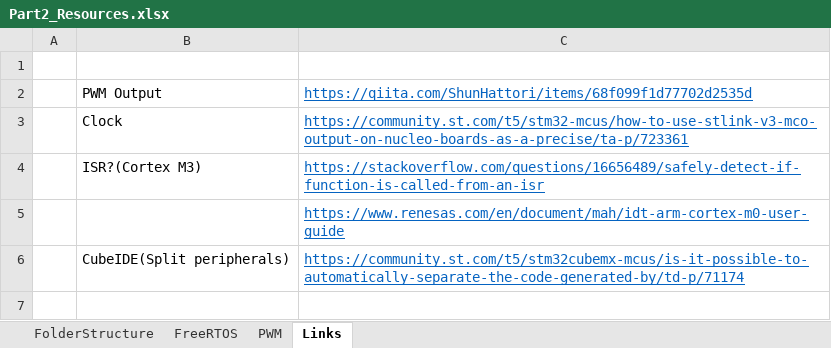
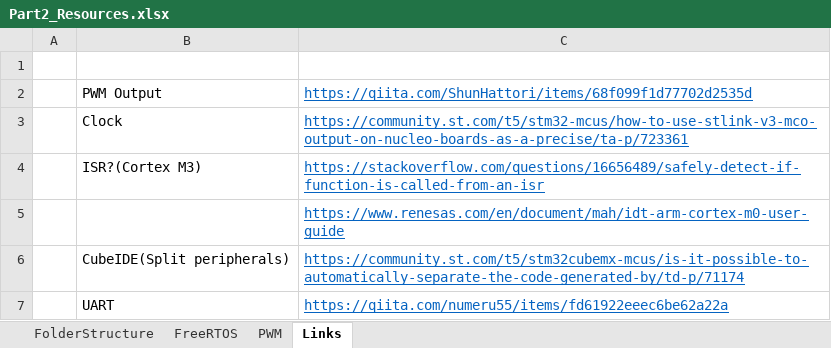
Before and after one commit to gtuja/CSC_MS, an Excel workbook: Resources/Part2/Part2_Resources.xlsx, sheet Links, drawn as a sheet; values as stored, in another font and other column widths than the file's, no borders; the diff names each change by its address in the sheet, - before the commit and + after, or states it on an @@ line.

Commit message:
[main] Update resources.

```diff
--- a/Resources/Part2/Part2_Resources.xlsx (sheet Links)
+++ b/Resources/Part2/Part2_Resources.xlsx (sheet Links)
+row 7:  | UART | https://qiita.com/numeru55/items/fd61922eeec6be62a22a
```
Also changed, not shown: 6 other files.
